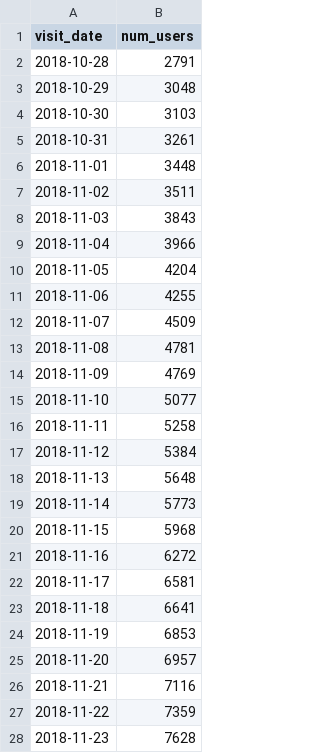
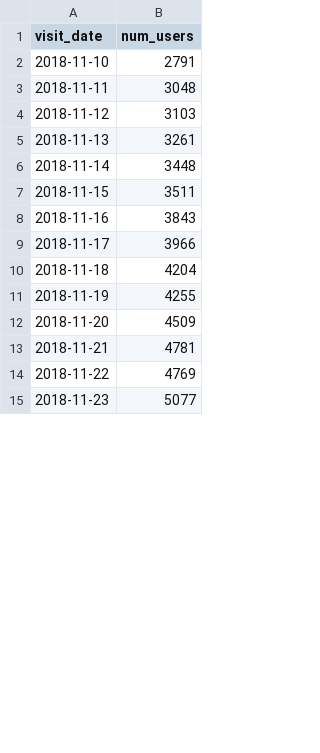
Before and after one commit to shane-kercheval/shiny-ab-testing, a CSV file: unit_tests/data/helpers/website_traffic__to_xxx_num_users/daily_first_time_num_users.csv, drawn as a sheet; only a part is shown; the diff covers the shown part only.

```diff
--- a/unit_tests/data/helpers/website_traffic__to_xxx_num_users/daily_first_time_num_users.csv
+++ b/unit_tests/data/helpers/website_traffic__to_xxx_num_users/daily_first_time_num_users.csv
@@ -1,28 +1,15 @@
 "visit_date","num_users"
-2018-10-28,2791
-2018-10-29,3048
-2018-10-30,3103
-2018-10-31,3261
-2018-11-01,3448
-2018-11-02,3511
-2018-11-03,3843
-2018-11-04,3966
-2018-11-05,4204
-2018-11-06,4255
-2018-11-07,4509
-2018-11-08,4781
-2018-11-09,4769
-2018-11-10,5077
-2018-11-11,5258
-2018-11-12,5384
-2018-11-13,5648
-2018-11-14,5773
-2018-11-15,5968
-2018-11-16,6272
-2018-11-17,6581
-2018-11-18,6641
-2018-11-19,6853
-2018-11-20,6957
-2018-11-21,7116
-2018-11-22,7359
-2018-11-23,7628
+2018-11-10,2791
+2018-11-11,3048
+2018-11-12,3103
+2018-11-13,3261
+2018-11-14,3448
+2018-11-15,3511
+2018-11-16,3843
+2018-11-17,3966
+2018-11-18,4204
+2018-11-19,4255
+2018-11-20,4509
+2018-11-21,4781
+2018-11-22,4769
+2018-11-23,5077
```
Also changed, not shown: 13 added rows and 65 edited cells elsewhere in this file, unit_tests/data/helpers/website_traffic__to_xxx_num_users/cohort_first_time_num_users.csv, unit_tests/data/helpers/website_traffic__to_xxx_num_users/cohort_first_time_path_num_users.csv, 10 other files.
